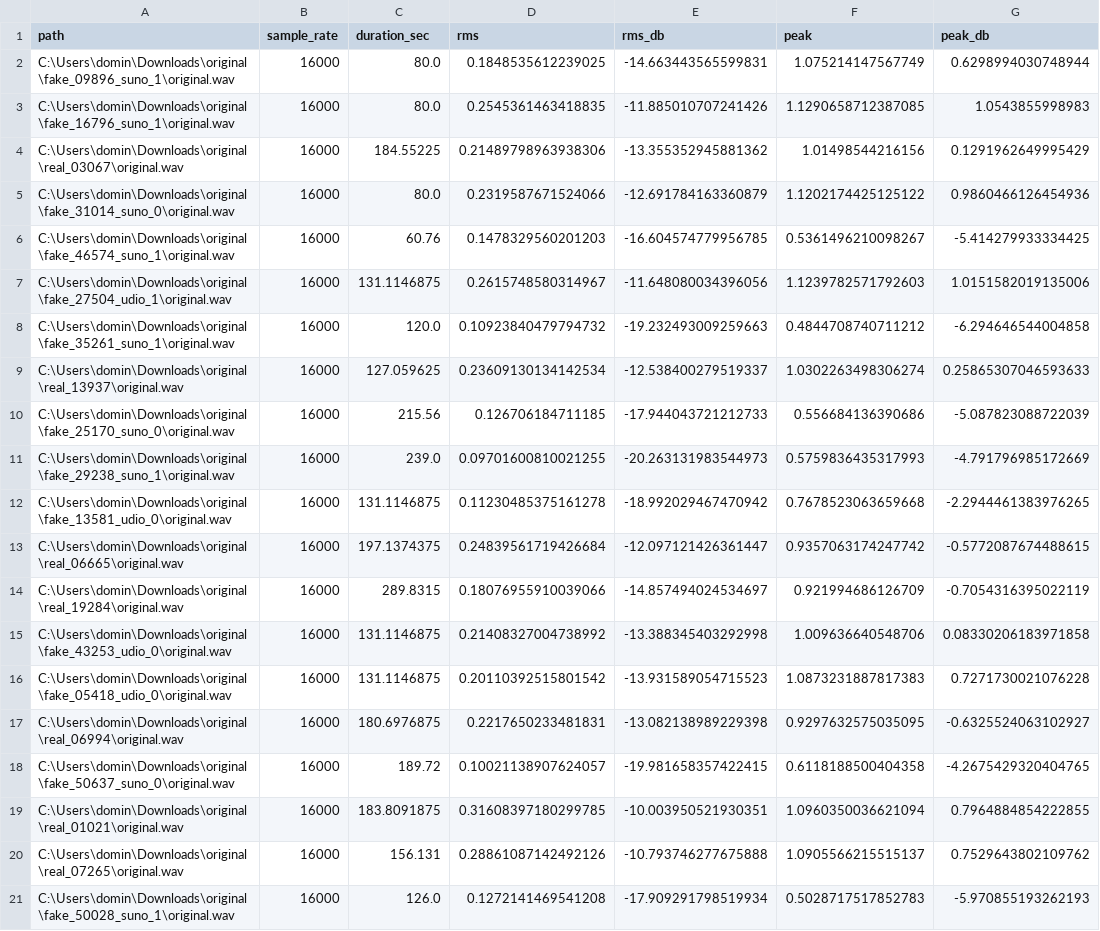
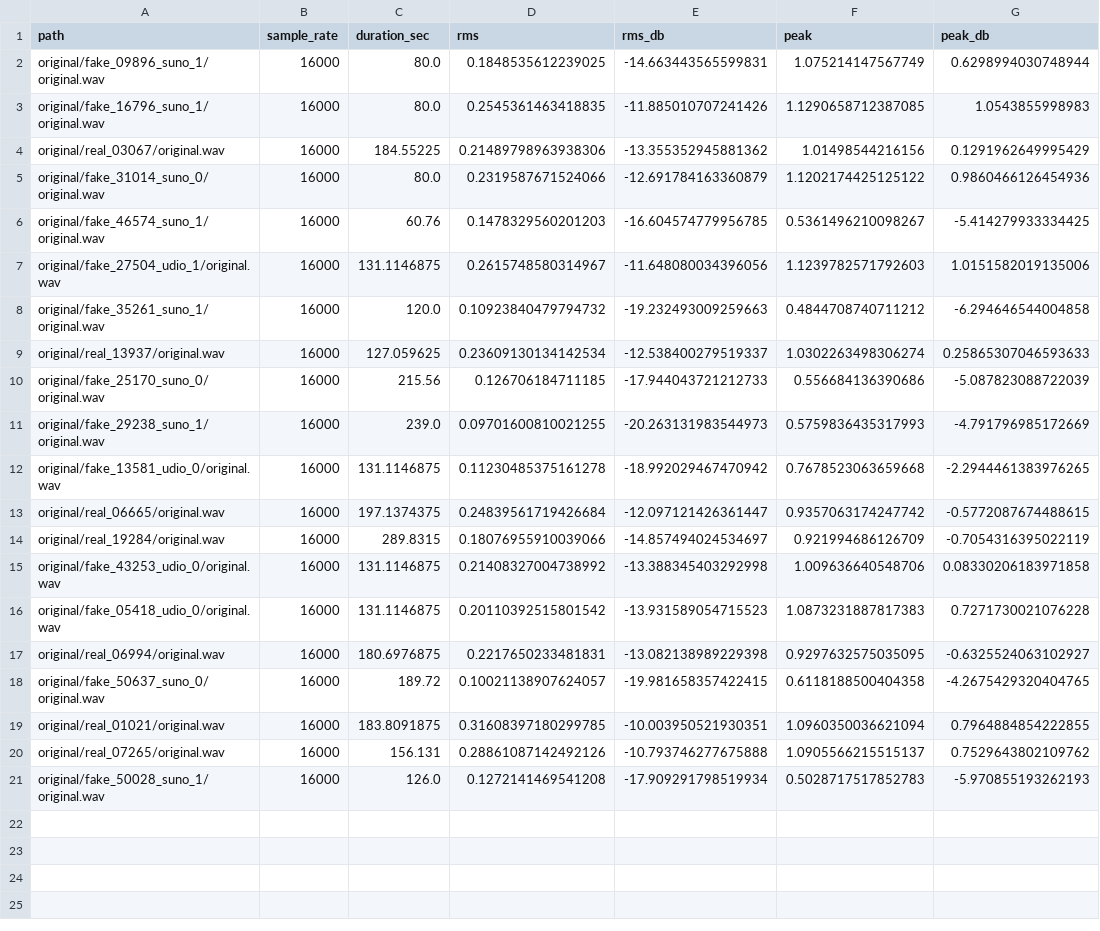
Before and after one commit to cncPomper/Audio-XAI, a CSV file: audio_xai/attribution_attack_analysis/audio_case_analysis/01_audio_features_easy_hard.csv, drawn as a sheet; only a part is shown; the diff names each change by its address in the sheet, - before the commit and + after, or states it on an @@ line.

```diff
--- a/audio_xai/attribution_attack_analysis/audio_case_analysis/01_audio_features_easy_hard.csv
+++ b/audio_xai/attribution_attack_analysis/audio_case_analysis/01_audio_features_easy_hard.csv
-A2 (path): C:\Users\domin\Downloads\original\fake_09896_suno_1\original.wav
+A2 (path): original/fake_09896_suno_1/original.wav
-A3 (path): C:\Users\domin\Downloads\original\fake_16796_suno_1\original.wav
+A3 (path): original/fake_16796_suno_1/original.wav
-A4 (path): C:\Users\domin\Downloads\original\real_03067\original.wav
+A4 (path): original/real_03067/original.wav
-A5 (path): C:\Users\domin\Downloads\original\fake_31014_suno_0\original.wav
+A5 (path): original/fake_31014_suno_0/original.wav
-A6 (path): C:\Users\domin\Downloads\original\fake_46574_suno_1\original.wav
+A6 (path): original/fake_46574_suno_1/original.wav
-A7 (path): C:\Users\domin\Downloads\original\fake_27504_udio_1\original.wav
+A7 (path): original/fake_27504_udio_1/original.wav
-A8 (path): C:\Users\domin\Downloads\original\fake_35261_suno_1\original.wav
+A8 (path): original/fake_35261_suno_1/original.wav
-A9 (path): C:\Users\domin\Downloads\original\real_13937\original.wav
+A9 (path): original/real_13937/original.wav
-A10 (path): C:\Users\domin\Downloads\original\fake_25170_suno_0\original.wav
+A10 (path): original/fake_25170_suno_0/original.wav
-A11 (path): C:\Users\domin\Downloads\original\fake_29238_suno_1\original.wav
+A11 (path): original/fake_29238_suno_1/original.wav
-A12 (path): C:\Users\domin\Downloads\original\fake_13581_udio_0\original.wav
+A12 (path): original/fake_13581_udio_0/original.wav
-A13 (path): C:\Users\domin\Downloads\original\real_06665\original.wav
+A13 (path): original/real_06665/original.wav
-A14 (path): C:\Users\domin\Downloads\original\real_19284\original.wav
+A14 (path): original/real_19284/original.wav
-A15 (path): C:\Users\domin\Downloads\original\fake_43253_udio_0\original.wav
+A15 (path): original/fake_43253_udio_0/original.wav
-A16 (path): C:\Users\domin\Downloads\original\fake_05418_udio_0\original.wav
+A16 (path): original/fake_05418_udio_0/original.wav
-A17 (path): C:\Users\domin\Downloads\original\real_06994\original.wav
+A17 (path): original/real_06994/original.wav
-A18 (path): C:\Users\domin\Downloads\original\fake_50637_suno_0\original.wav
+A18 (path): original/fake_50637_suno_0/original.wav
-A19 (path): C:\Users\domin\Downloads\original\real_01021\original.wav
+A19 (path): original/real_01021/original.wav
-A20 (path): C:\Users\domin\Downloads\original\real_07265\original.wav
+A20 (path): original/real_07265/original.wav
-A21 (path): C:\Users\domin\Downloads\original\fake_50028_suno_1\original.wav
+A21 (path): original/fake_50028_suno_1/original.wav
```
